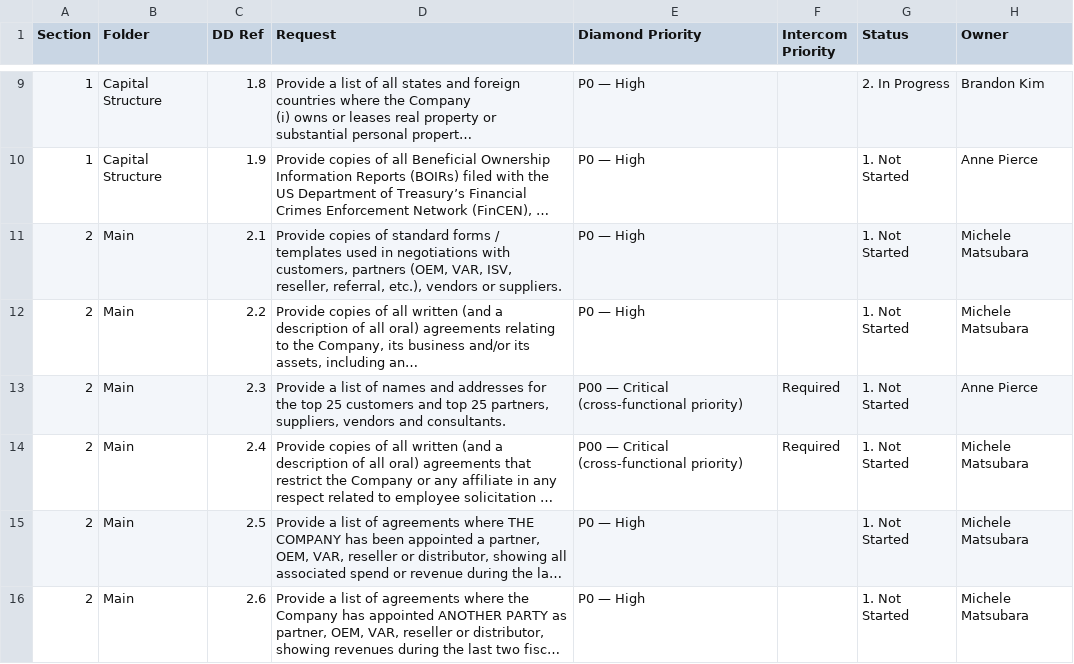
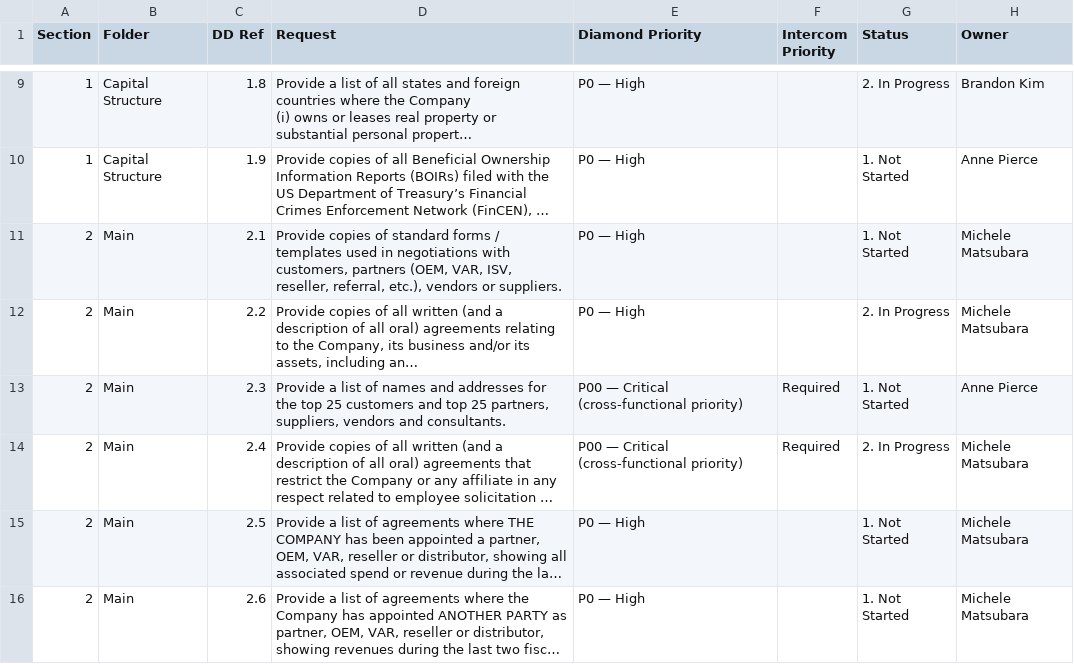
Before and after one commit to tbettles-code/integra-dd-data, a CSV file: data/external_view.csv, drawn as a sheet; only a part is shown, gaps mark what is left out; long unchanged cells end in …; the diff names each change by its address in the sheet, - before the commit and + after, or states it on an @@ line.

Commit message:
Update DD external view — 2026-05-03T16:47:59.726Z

```diff
--- a/data/external_view.csv
+++ b/data/external_view.csv
-G12 (Status): 1. Not Started
+G12 (Status): 2. In Progress
-G14 (Status): 1. Not Started
+G14 (Status): 2. In Progress
```
